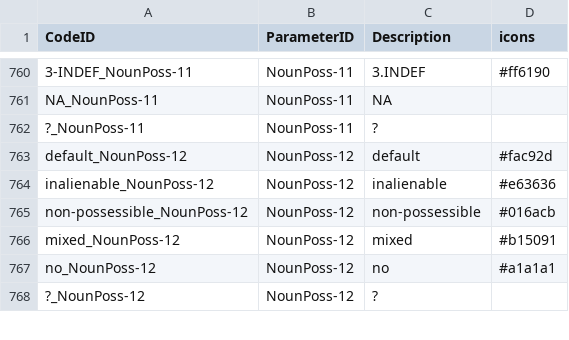
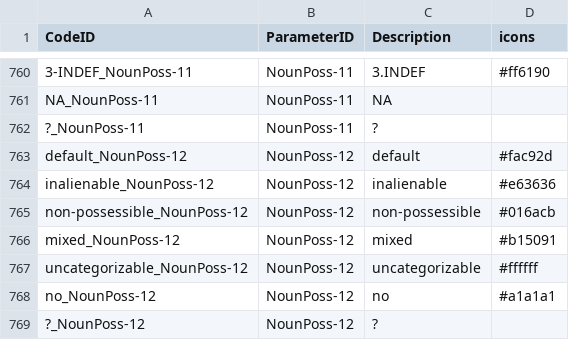
Before and after one commit to davidainman/atlas-data, a CSV file: cldf-atlas/codes.csv, drawn as a sheet; only a part is shown, gaps mark what is left out; the diff names each change by its address in the sheet, - before the commit and + after, or states it on an @@ line.

Commit message:
Fixes request for changes
"Both" is removed and put into "Uncategorizable"

```diff
--- a/cldf-atlas/codes.csv
+++ b/cldf-atlas/codes.csv
+row 767: uncategorizable_NounPoss-12 | NounPoss-12 | uncategorizable | #ffffff
```
Also changed, not shown: cldf-atlas/parameters.csv, cldf-possession/classes.csv, 1 other file.
